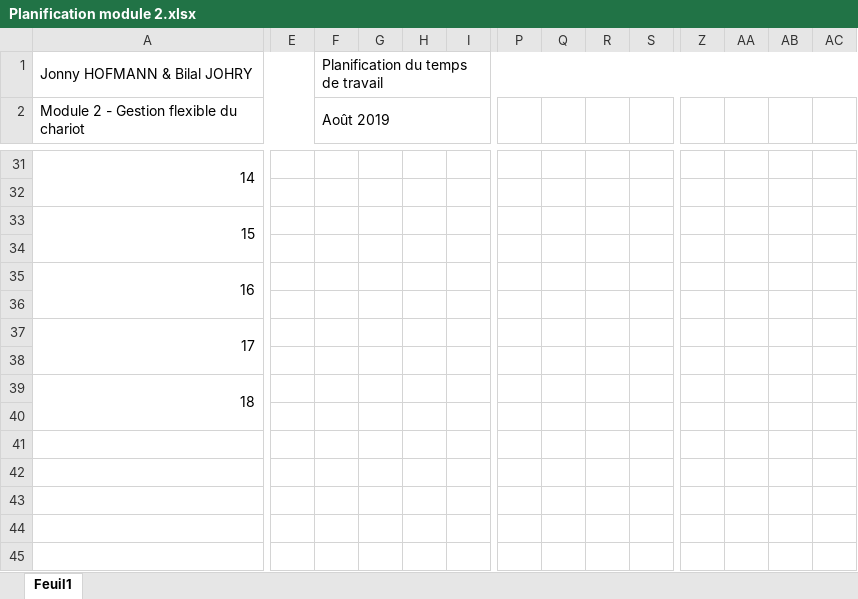
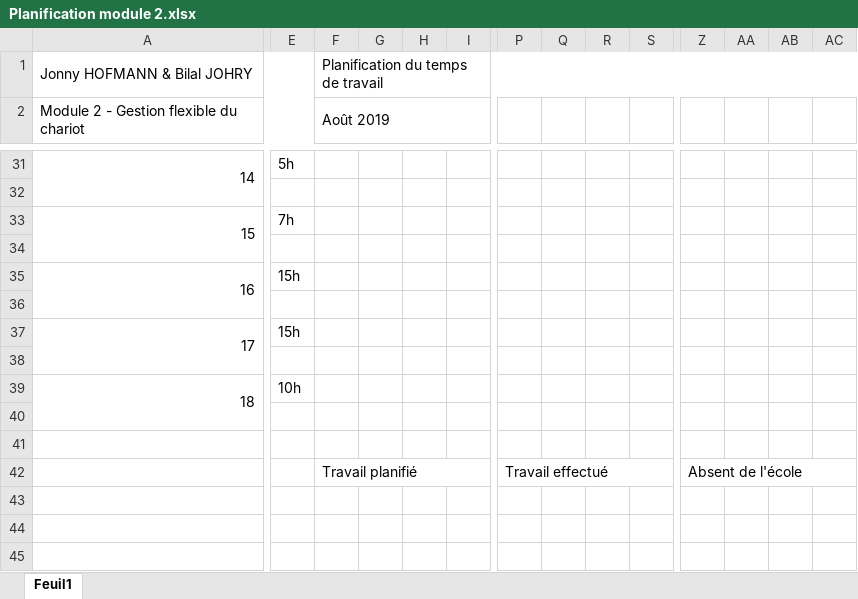
Before and after one commit to ILikeBananas/app_module_2, an Excel workbook: Documents/Planification module 2.xlsx, sheet Feuil1, drawn as a sheet; only a part is shown, gaps mark what is left out; values as stored, in another font and other column widths than the file's, no cell formats; charts and pictures not drawn; removed rows and columns are numbered as before the commit, all else as after; rows hold the shown columns only; the diff covers the shown part only; the diff names each change by its address in the sheet, - before the commit and + after, or states it on an @@ line.

```diff
--- a/Documents/Planification module 2.xlsx (sheet Feuil1)
+++ b/Documents/Planification module 2.xlsx (sheet Feuil1)
-E31: (empty)
+E31: 5h
-E33: (empty)
+E33: 7h
-E35: (empty)
+E35: 15h
-E37: (empty)
+E37: 15h
-E39: (empty)
+E39: 10h
-row 42: (empty)
+row 42:  |  | Travail planifié |  |  |  | Travail effectué |  |  |  | Absent de l'école
+F42:I42 merged
+P42:S42 merged
+Z42:AC42 merged
-row 43: (empty)
-row 44: (empty)
-row 45: (empty)
```
Also changed, not shown: 19 edited cells and merged cells elsewhere in this sheet, cell formats.
